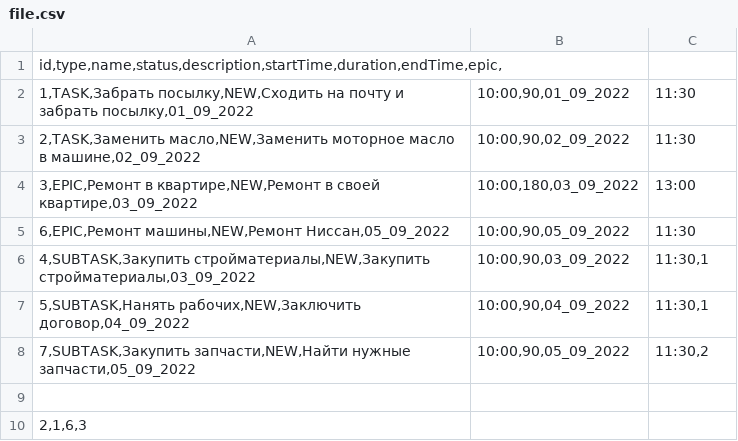
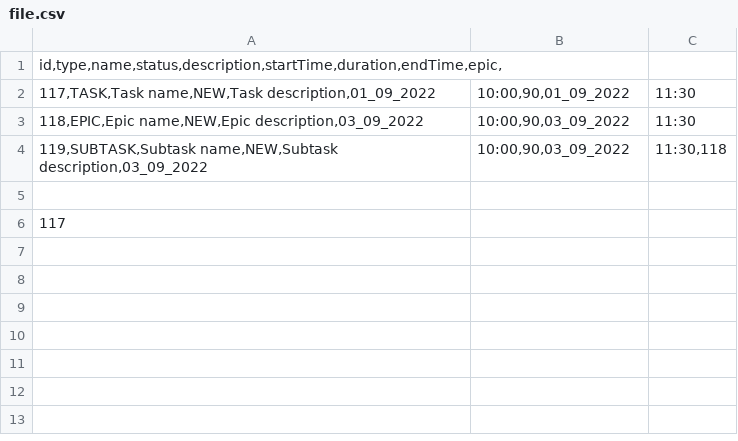
Before and after one commit to Krivinsky/java-kanban, a CSV file: csv/file.csv, drawn as a sheet.

```diff
--- a/csv/file.csv
+++ b/csv/file.csv
@@ -1,10 +1,6 @@
 id,type,name,status,description,startTime,duration,endTime,epic,
-1,TASK,Забрать посылку,NEW,Сходить на почту и забрать посылку,01_09_2022|10:00,90,01_09_2022|11:30
-2,TASK,Заменить масло,NEW,Заменить моторное масло в машине,02_09_2022|10:00,90,02_09_2022|11:30
-3,EPIC,Ремонт в квартире,NEW,Ремонт в своей квартире,03_09_2022|10:00,180,03_09_2022|13:00
-6,EPIC,Ремонт машины,NEW,Ремонт Ниссан,05_09_2022|10:00,90,05_09_2022|11:30
-4,SUBTASK,Закупить стройматериалы,NEW,Закупить стройматериалы,03_09_2022|10:00,90,03_09_2022|11:30,1
-5,SUBTASK,Нанять рабочих,NEW,Заключить договор,04_09_2022|10:00,90,04_09_2022|11:30,1
-7,SUBTASK,Закупить запчасти,NEW,Найти нужные запчасти,05_09_2022|10:00,90,05_09_2022|11:30,2
+117,TASK,Task name,NEW,Task description,01_09_2022|10:00,90,01_09_2022|11:30
+118,EPIC,Epic name,NEW,Epic description,03_09_2022|10:00,90,03_09_2022|11:30
+119,SUBTASK,Subtask name,NEW,Subtask description,03_09_2022|10:00,90,03_09_2022|11:30,118
 
-2,1,6,3
+117
```
Also changed, not shown: 9 other files.
